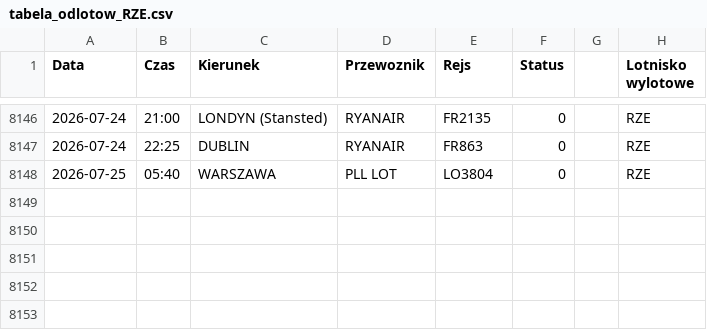
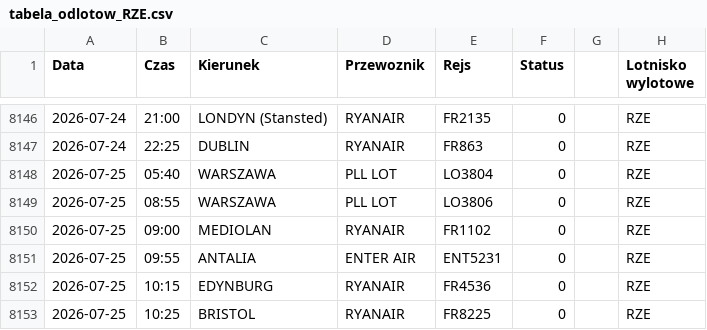
Before and after one commit to grzegorz-nowacki/departures-scraper, a CSV file: scraper/scraper_output/tabela_odlotow_RZE.csv, drawn as a sheet; only a part is shown, gaps mark what is left out; the diff names each change by its address in the sheet, - before the commit and + after, or states it on an @@ line.

```diff
--- a/scraper/scraper_output/tabela_odlotow_RZE.csv
+++ b/scraper/scraper_output/tabela_odlotow_RZE.csv
+row 8149: 2026-07-25 | 08:55 | WARSZAWA | PLL LOT | LO3806 | 0 |  | RZE
+row 8150: 2026-07-25 | 09:00 | MEDIOLAN | RYANAIR | FR1102 | 0 |  | RZE
+row 8151: 2026-07-25 | 09:55 | ANTALIA | ENTER AIR | ENT5231 | 0 |  | RZE
+row 8152: 2026-07-25 | 10:15 | EDYNBURG | RYANAIR | FR4536 | 0 |  | RZE
+row 8153: 2026-07-25 | 10:25 | BRISTOL | RYANAIR | FR8225 | 0 |  | RZE
```
Also changed, not shown: 1 other file.
